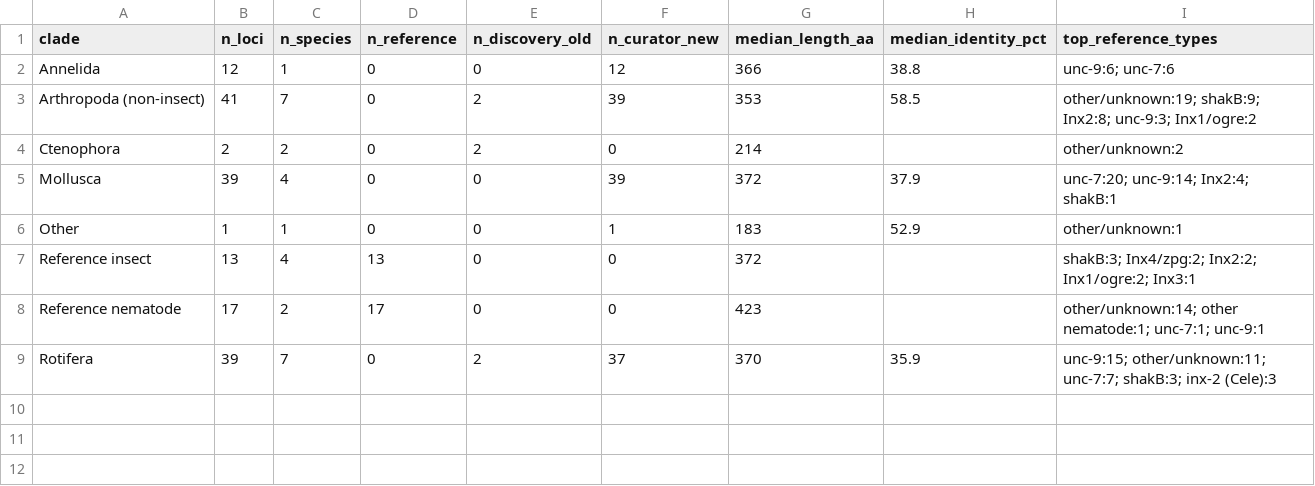
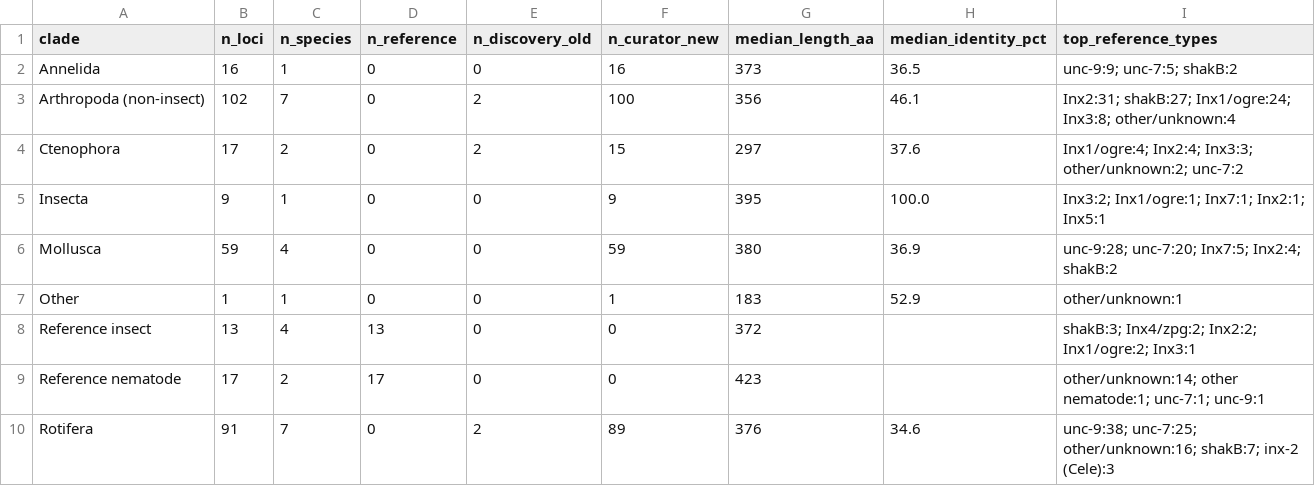
Before and after one commit to kxkatxty/gap-junction-comparative-genomics, a CSV file: project/results/innexin_clade_comparison/clade_summary.csv, drawn as a sheet.

```diff
--- a/project/results/innexin_clade_comparison/clade_summary.csv
+++ b/project/results/innexin_clade_comparison/clade_summary.csv
@@ -1,6 +1,7 @@
 clade,n_loci,n_species,n_reference,n_discovery_old,n_curator_new,median_length_aa,median_identity_pct,top_reference_types
-Annelida,12,1,0,0,12,366,38.8,unc-9:6; unc-7:6
-Arthropoda (non-insect),41,7,0,2,39,353,58.5,other/unknown:19; shakB:9; Inx2:8; unc-9:3; Inx1/ogre:2
-Ctenophora,2,2,0,2,0,214,,other/unknown:2
-Mollusca,39,4,0,0,39,372,37.9,unc-7:20; unc-9:14; Inx2:4; shakB:1
+Annelida,16,1,0,0,16,373,36.5,unc-9:9; unc-7:5; shakB:2
+Arthropoda (non-insect),102,7,0,2,100,356,46.1,Inx2:31; shakB:27; Inx1/ogre:24; Inx3:8; other/unknown:4
+Ctenophora,17,2,0,2,15,297,37.6,Inx1/ogre:4; Inx2:4; Inx3:3; other/unknown:2; unc-7:2
+Insecta,9,1,0,0,9,395,100.0,Inx3:2; Inx1/ogre:1; Inx7:1; Inx2:1; Inx5:1
+Mollusca,59,4,0,0,59,380,36.9,unc-9:28; unc-7:20; Inx7:5; Inx2:4; shakB:2
 Other,1,1,0,0,1,183,52.9,other/unknown:1
@@ -8,2 +9,2 @@ Reference insect,13,4,13,0,0,372,,shakB:3; Inx4/zpg:2; Inx2:2; Inx1/ogre:2; Inx3
 Reference nematode,17,2,17,0,0,423,,other/unknown:14; other nematode:1; unc-7:1; unc-9:1
-Rotifera,39,7,0,2,37,370,35.9,unc-9:15; other/unknown:11; unc-7:7; shakB:3; inx-2 (Cele):3
+Rotifera,91,7,0,2,89,376,34.6,unc-9:38; unc-7:25; other/unknown:16; shakB:7; inx-2 (Cele):3
```
Also changed, not shown: project/results/gene_curator_probe/innexin_search_summary.csv, project/results/innexin_clade_comparison/pairwise_clade_comparisons.csv, 39 other files.
